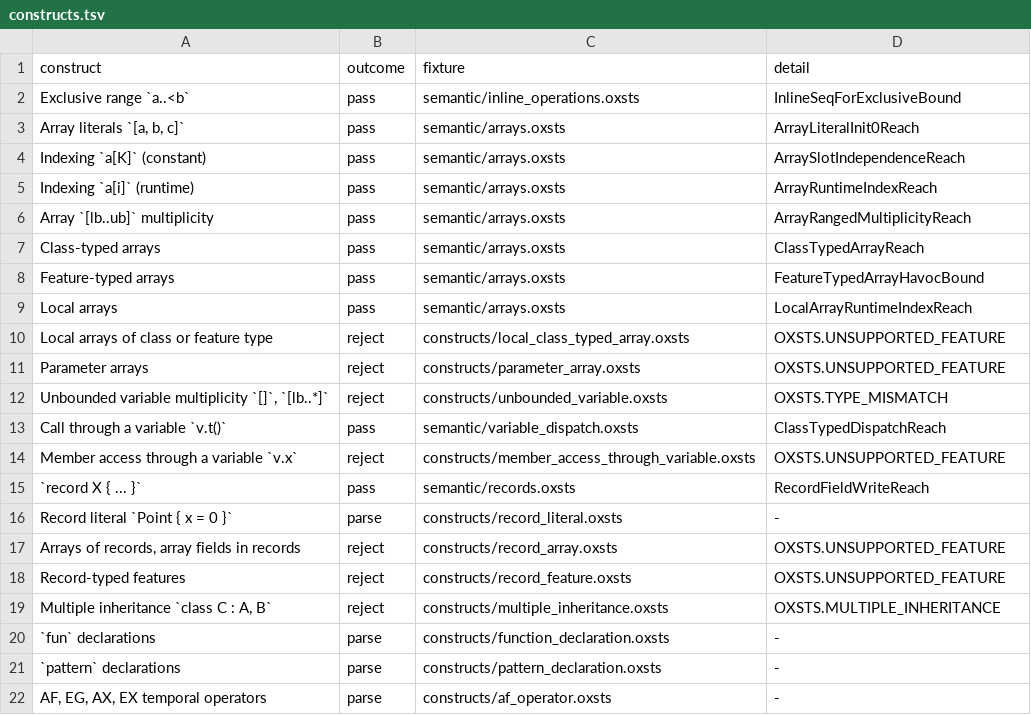
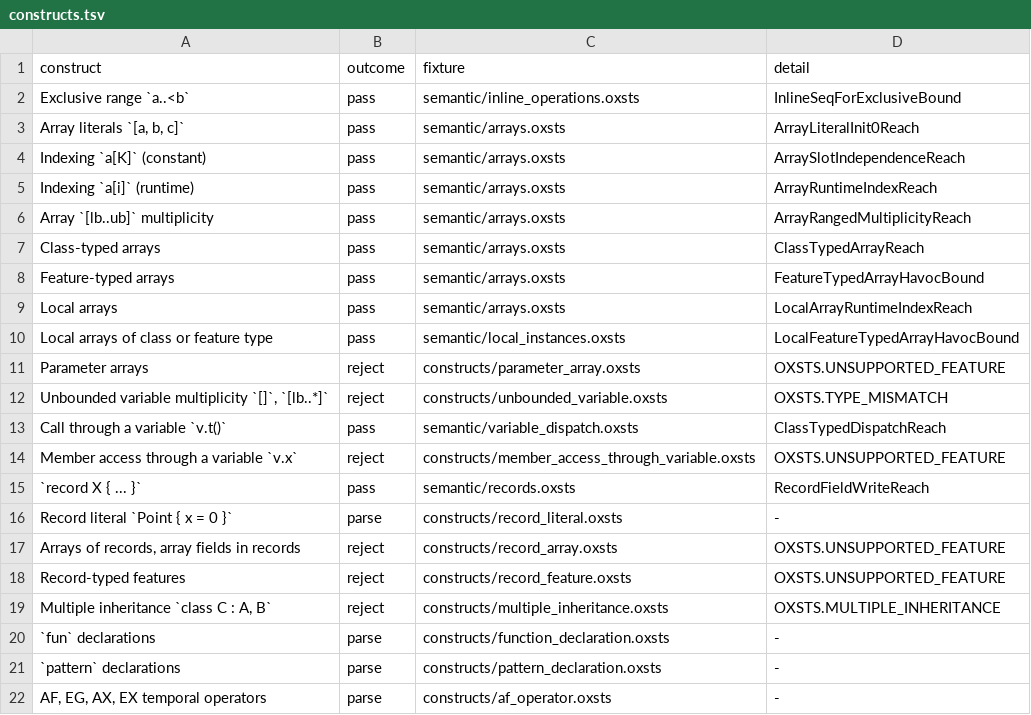
Before and after one commit to ftsrg/semantifyr, a TSV file: oxsts-test-models/constructs/constructs.tsv, drawn as a sheet.

Commit message:
feat: flattened class- and feature-typed locals into instance ids and accepted them as local arrays

```diff
--- a/oxsts-test-models/constructs/constructs.tsv
+++ b/oxsts-test-models/constructs/constructs.tsv
@@ -9,3 +9,3 @@ Feature-typed arrays	pass	semantic/arrays.oxsts	FeatureTypedArrayHavocBound
 Local arrays	pass	semantic/arrays.oxsts	LocalArrayRuntimeIndexReach
-Local arrays of class or feature type	reject	constructs/local_class_typed_array.oxsts	OXSTS.UNSUPPORTED_FEATURE
+Local arrays of class or feature type	pass	semantic/local_instances.oxsts	LocalFeatureTypedArrayHavocBound
 Parameter arrays	reject	constructs/parameter_array.oxsts	OXSTS.UNSUPPORTED_FEATURE
```
Also changed, not shown: 11 other files.
